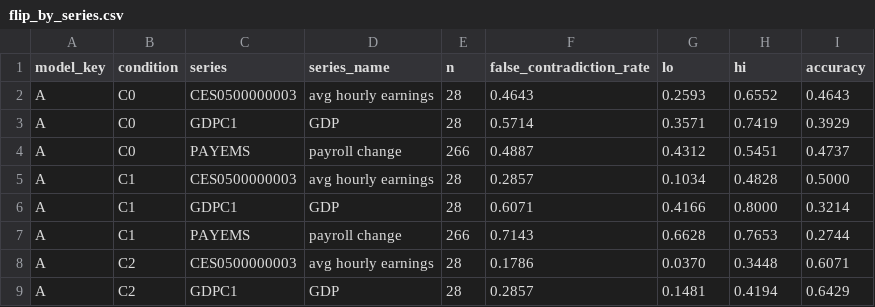
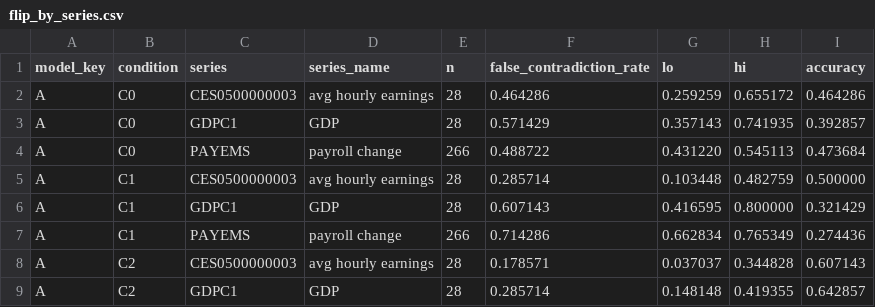
Before and after one commit to suprabhatrapolu/revised-stats-tool-eval, a CSV file: results/flip_by_series.csv, drawn as a sheet; only a part is shown; the diff covers the shown part only.

```diff
--- a/results/flip_by_series.csv
+++ b/results/flip_by_series.csv
@@ -1,9 +1,9 @@
 model_key,condition,series,series_name,n,false_contradiction_rate,lo,hi,accuracy
-A,C0,CES0500000003,avg hourly earnings,28,0.4643,0.2593,0.6552,0.4643
-A,C0,GDPC1,GDP,28,0.5714,0.3571,0.7419,0.3929
-A,C0,PAYEMS,payroll change,266,0.4887,0.4312,0.5451,0.4737
-A,C1,CES0500000003,avg hourly earnings,28,0.2857,0.1034,0.4828,0.5000
-A,C1,GDPC1,GDP,28,0.6071,0.4166,0.8000,0.3214
-A,C1,PAYEMS,payroll change,266,0.7143,0.6628,0.7653,0.2744
-A,C2,CES0500000003,avg hourly earnings,28,0.1786,0.0370,0.3448,0.6071
-A,C2,GDPC1,GDP,28,0.2857,0.1481,0.4194,0.6429
+A,C0,CES0500000003,avg hourly earnings,28,0.464286,0.259259,0.655172,0.464286
+A,C0,GDPC1,GDP,28,0.571429,0.357143,0.741935,0.392857
+A,C0,PAYEMS,payroll change,266,0.488722,0.431220,0.545113,0.473684
+A,C1,CES0500000003,avg hourly earnings,28,0.285714,0.103448,0.482759,0.500000
+A,C1,GDPC1,GDP,28,0.607143,0.416595,0.800000,0.321429
+A,C1,PAYEMS,payroll change,266,0.714286,0.662834,0.765349,0.274436
+A,C2,CES0500000003,avg hourly earnings,28,0.178571,0.037037,0.344828,0.607143
+A,C2,GDPC1,GDP,28,0.285714,0.148148,0.419355,0.642857
```
Also changed, not shown: 112 edited cells elsewhere in this file, results/cutoff_split.csv, results/flip_by_claimtype.csv, 14 other files.
